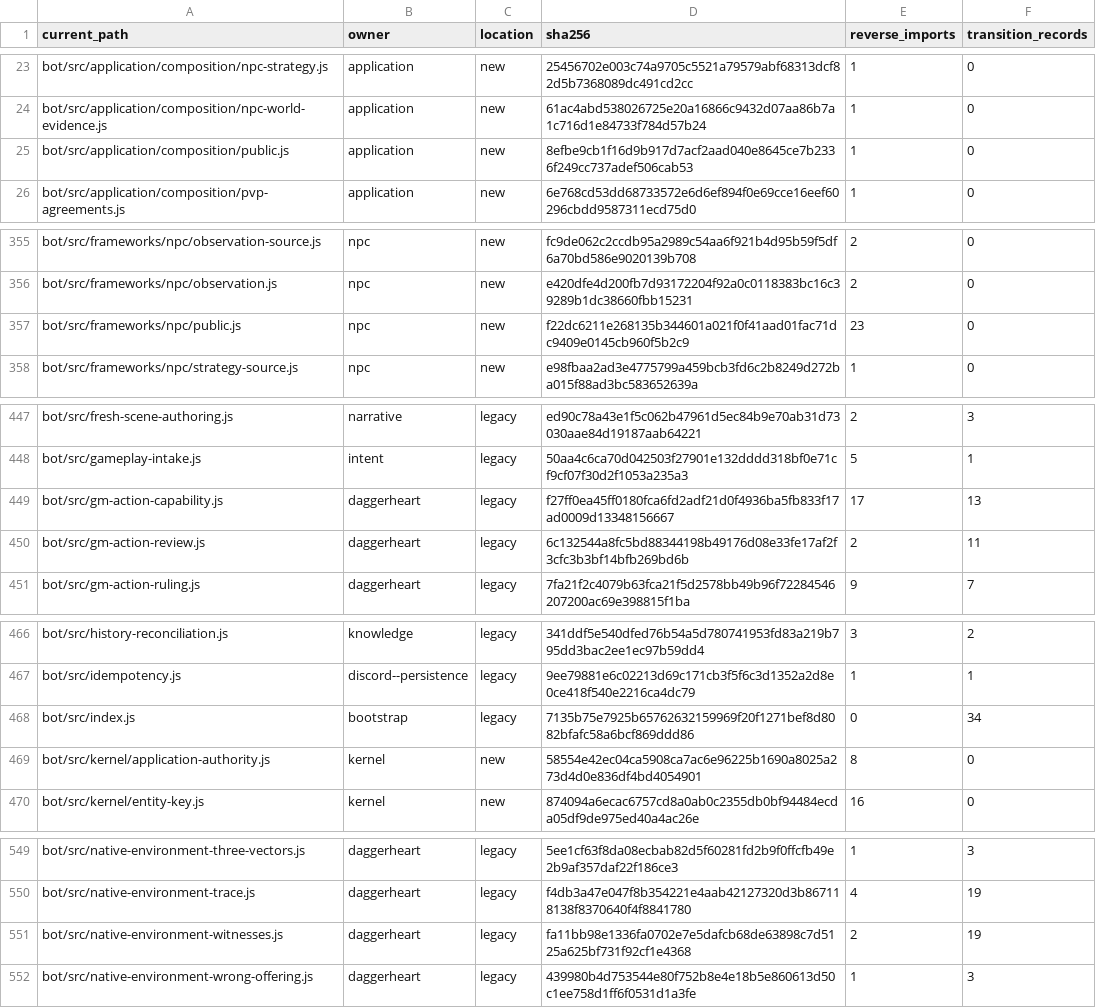
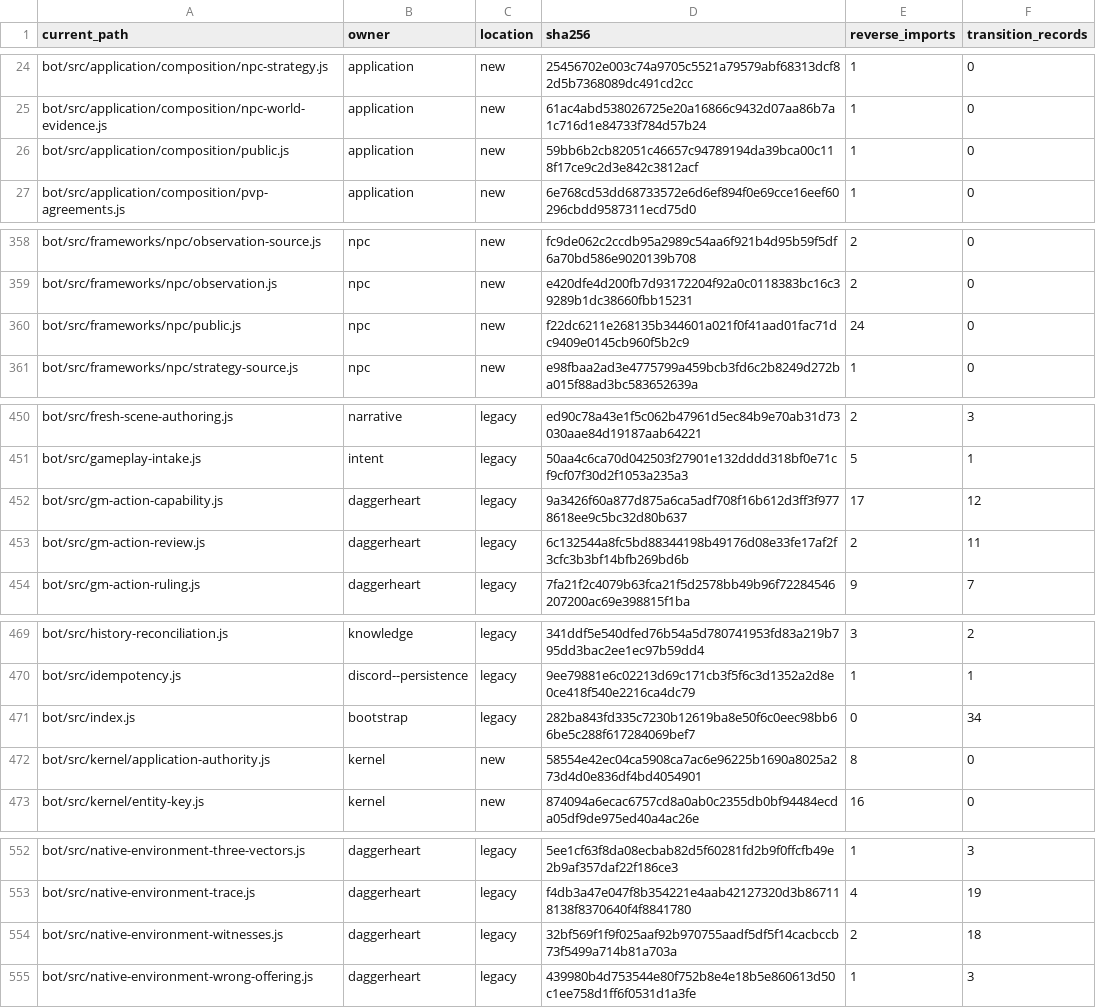
Before and after one commit to KeshireTheChaotic/Veiled_City, a CSV file: docs/Implementation_Plans/Framework_Refactor/AUDIT-20261026/CURRENT_SOURCE_CROSSWALK.csv, drawn as a sheet; only a part is shown, gaps mark what is left out; the diff covers the shown part only.

```diff
--- a/docs/Implementation_Plans/Framework_Refactor/AUDIT-20261026/CURRENT_SOURCE_CROSSWALK.csv
+++ b/docs/Implementation_Plans/Framework_Refactor/AUDIT-20261026/CURRENT_SOURCE_CROSSWALK.csv
@@ -24,3 +25,3 @@
 "bot/src/application/composition/npc-world-evidence.js","application","new","61ac4abd538026725e20a16866c9432d07aa86b7a1c716d1e84733f784d57b24","1","0"
-"bot/src/application/composition/public.js","application","new","8efbe9cb1f16d9b917d7acf2aad040e8645ce7b2336f249cc737adef506cab53","1","0"
+"bot/src/application/composition/public.js","application","new","59bb6b2cb82051c46657c94789194da39bca00c118f17ce9c2d3e842c3812acf","1","0"
 "bot/src/application/composition/pvp-agreements.js","application","new","6e768cd53dd68733572e6d6ef894f0e69cce16eef60296cbdd9587311ecd75d0","1","0"
@@ -356,3 +359,3 @@
 "bot/src/frameworks/npc/observation.js","npc","new","e420dfe4d200fb7d93172204f92a0c0118383bc16c39289b1dc38660fbb15231","2","0"
-"bot/src/frameworks/npc/public.js","npc","new","f22dc6211e268135b344601a021f0f41aad01fac71dc9409e0145cb960f5b2c9","23","0"
+"bot/src/frameworks/npc/public.js","npc","new","f22dc6211e268135b344601a021f0f41aad01fac71dc9409e0145cb960f5b2c9","24","0"
 "bot/src/frameworks/npc/strategy-source.js","npc","new","e98fbaa2ad3e4775799a459bcb3fd6c2b8249d272ba015f88ad3bc583652639a","1","0"
@@ -448,3 +451,3 @@
 "bot/src/gameplay-intake.js","intent","legacy","50aa4c6ca70d042503f27901e132dddd318bf0e71cf9cf07f30d2f1053a235a3","5","1"
-"bot/src/gm-action-capability.js","daggerheart","legacy","f27ff0ea45ff0180fca6fd2adf21d0f4936ba5fb833f17ad0009d13348156667","17","13"
+"bot/src/gm-action-capability.js","daggerheart","legacy","9a3426f60a877d875a6ca5adf708f16b612d3ff3f9778618ee9c5bc32d80b637","17","12"
 "bot/src/gm-action-review.js","daggerheart","legacy","6c132544a8fc5bd88344198b49176d08e33fe17af2f3cfc3b3bf14bfb269bd6b","2","11"
@@ -467,3 +470,3 @@
 "bot/src/idempotency.js","discord--persistence","legacy","9ee79881e6c02213d69c171cb3f5f6c3d1352a2d8e0ce418f540e2216ca4dc79","1","1"
-"bot/src/index.js","bootstrap","legacy","7135b75e7925b65762632159969f20f1271bef8d8082bfafc58a6bcf869ddd86","0","34"
+"bot/src/index.js","bootstrap","legacy","282ba843fd335c7230b12619ba8e50f6c0eec98bb66be5c288f617284069bef7","0","34"
 "bot/src/kernel/application-authority.js","kernel","new","58554e42ec04ca5908ca7ac6e96225b1690a8025a273d4d0e836df4bd4054901","8","0"
@@ -550,3 +553,3 @@
 "bot/src/native-environment-trace.js","daggerheart","legacy","f4db3a47e047f8b354221e4aab42127320d3b867118138f8370640f4f8841780","4","19"
-"bot/src/native-environment-witnesses.js","daggerheart","legacy","fa11bb98e1336fa0702e7e5dafcb68de63898c7d5125a625bf731f92cf1e4368","2","19"
+"bot/src/native-environment-witnesses.js","daggerheart","legacy","32bf569f1f9f025aaf92b970755aadf5df5f14cacbccb73f5499a714b81a703a","2","18"
 "bot/src/native-environment-wrong-offering.js","daggerheart","legacy","439980b4d753544e80f752b8e4e18b5e860613d50c1ee758d1ff6f0531d1a3fe","1","3"
```
Also changed, not shown: 3 added rows and 6 edited cells elsewhere in this file, 30 other files.
